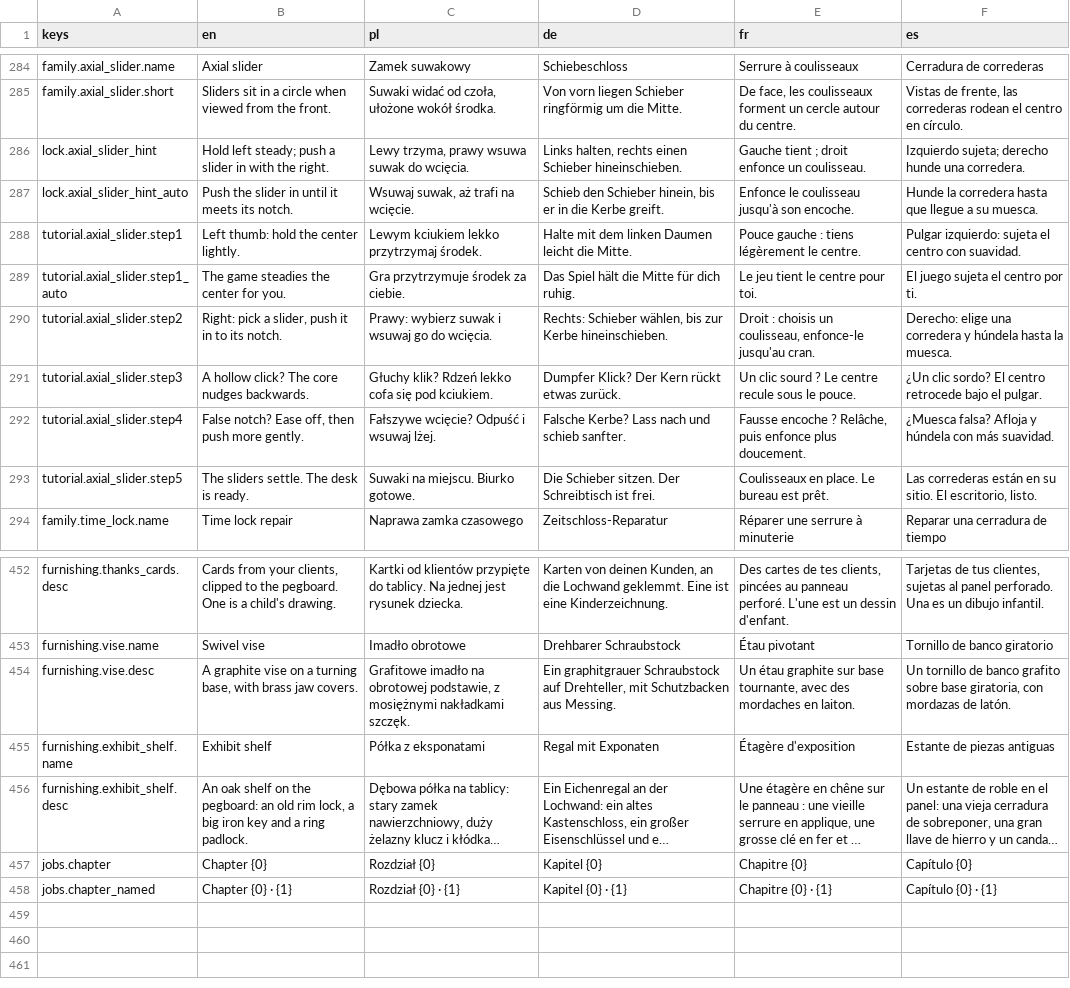
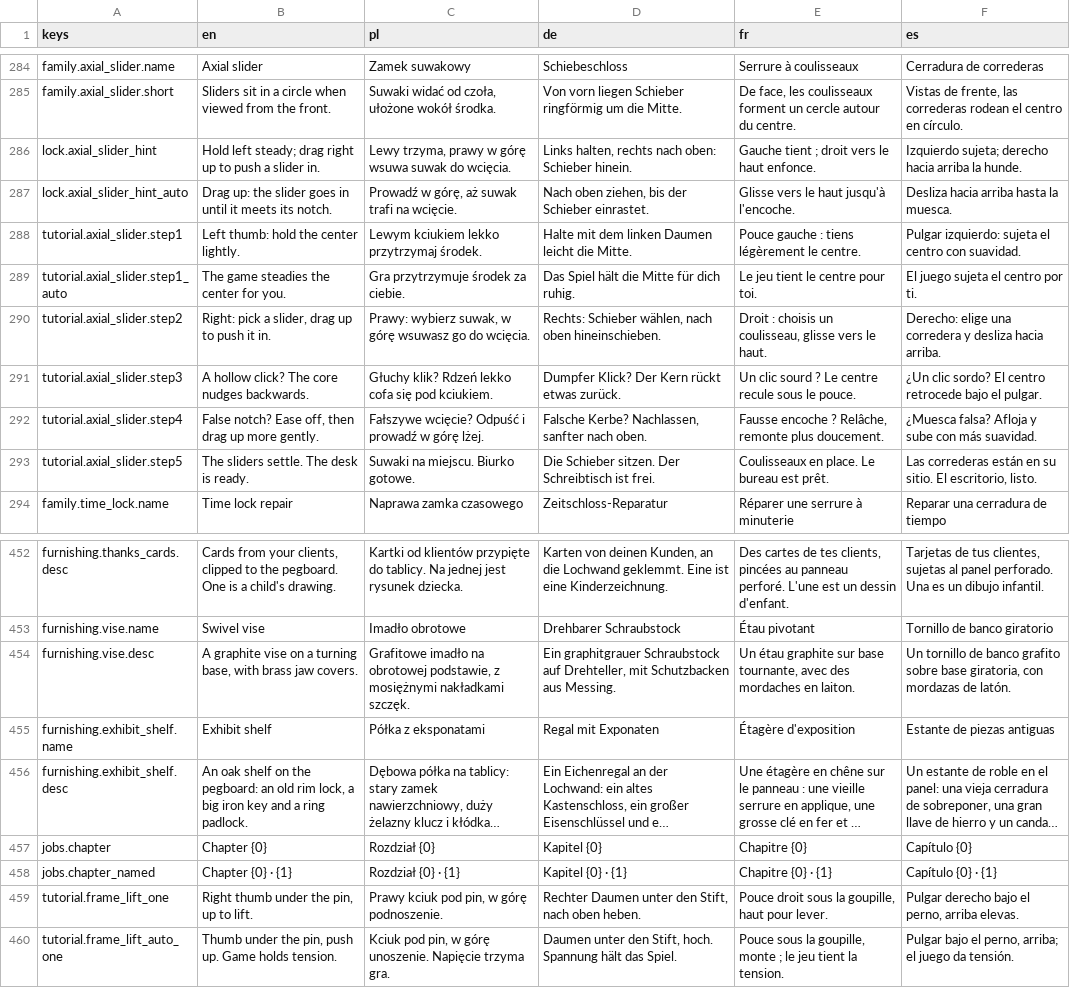
Before and after one commit to woogitsugames/lockwright, a CSV file: game/i18n/strings.csv, drawn as a sheet; only a part is shown, gaps mark what is left out; long unchanged cells end in ….

```diff
--- a/game/i18n/strings.csv
+++ b/game/i18n/strings.csv
@@ -285,9 +285,9 @@ family.axial_slider.name,Axial slider,Zamek suwakowy,Schiebeschloss,Serrure à c
 family.axial_slider.short,Sliders sit in a circle when viewed from the front.,"Suwaki widać od czoła, ułożone wokół środka.",Von vorn liegen Schieber ringförmig um die Mitte.,"De face, les coulisseaux forment un cercle autour du centre.","Vistas de frente, las correderas rodean el centro en círculo."
-lock.axial_slider_hint,Hold left steady; push a slider in with the right.,"Lewy trzyma, prawy wsuwa suwak do wcięcia.","Links halten, rechts einen Schieber hineinschieben.",Gauche tient ; droit enfonce un coulisseau.,Izquierdo sujeta; derecho hunde una corredera.
-lock.axial_slider_hint_auto,Push the slider in until it meets its notch.,"Wsuwaj suwak, aż trafi na wcięcie.","Schieb den Schieber hinein, bis er in die Kerbe greift.",Enfonce le coulisseau jusqu'à son encoche.,Hunde la corredera hasta que llegue a su muesca.
+lock.axial_slider_hint,Hold left steady; drag right up to push a slider in.,"Lewy trzyma, prawy w górę wsuwa suwak do wcięcia.","Links halten, rechts nach oben: Schieber hinein.",Gauche tient ; droit vers le haut enfonce.,Izquierdo sujeta; derecho hacia arriba la hunde.
+lock.axial_slider_hint_auto,Drag up: the slider goes in until it meets its notch.,"Prowadź w górę, aż suwak trafi na wcięcie.","Nach oben ziehen, bis der Schieber einrastet.",Glisse vers le haut jusqu'à l'encoche.,Desliza hacia arriba hasta la muesca.
 tutorial.axial_slider.step1,Left thumb: hold the center lightly.,Lewym kciukiem lekko przytrzymaj środek.,Halte mit dem linken Daumen leicht die Mitte.,Pouce gauche : tiens légèrement le centre.,Pulgar izquierdo: sujeta el centro con suavidad.
 tutorial.axial_slider.step1_auto,The game steadies the center for you.,Gra przytrzymuje środek za ciebie.,Das Spiel hält die Mitte für dich ruhig.,Le jeu tient le centre pour toi.,El juego sujeta el centro por ti.
-tutorial.axial_slider.step2,"Right: pick a slider, push it in to its notch.",Prawy: wybierz suwak i wsuwaj go do wcięcia.,"Rechts: Schieber wählen, bis zur Kerbe hineinschieben.","Droit : choisis un coulisseau, enfonce-le jusqu'au cran.",Derecho: elige una corredera y húndela hasta la muesca.
+tutorial.axial_slider.step2,"Right: pick a slider, drag up to push it in.","Prawy: wybierz suwak, w górę wsuwasz go do wcięcia.","Rechts: Schieber wählen, nach oben hineinschieben.","Droit : choisis un coulisseau, glisse vers le haut.",Derecho: elige una corredera y desliza hacia arriba.
 tutorial.axial_slider.step3,A hollow click? The core nudges backwards.,Głuchy klik? Rdzeń lekko cofa się pod kciukiem.,Dumpfer Klick? Der Kern rückt etwas zurück.,Un clic sourd ? Le centre recule sous le pouce.,¿Un clic sordo? El centro retrocede bajo el pulgar.
-tutorial.axial_slider.step4,"False notch? Ease off, then push more gently.",Fałszywe wcięcie? Odpuść i wsuwaj lżej.,Falsche Kerbe? Lass nach und schieb sanfter.,"Fausse encoche ? Relâche, puis enfonce plus doucement.",¿Muesca falsa? Afloja y húndela con más suavidad.
+tutorial.axial_slider.step4,"False notch? Ease off, then drag up more gently.",Fałszywe wcięcie? Odpuść i prowadź w górę lżej.,"Falsche Kerbe? Nachlassen, sanfter nach oben.","Fausse encoche ? Relâche, remonte plus doucement.",¿Muesca falsa? Afloja y sube con más suavidad.
 tutorial.axial_slider.step5,The sliders settle. The desk is ready.,Suwaki na miejscu. Biurko gotowe.,Die Schieber sitzen. Der Schreibtisch ist frei.,Coulisseaux en place. Le bureau est prêt.,"Las correderas están en su sitio. El escritorio, listo."
@@ -458 +458,3 @@ jobs.chapter,Chapter {0},Rozdział {0},Kapitel {0},Chapitre {0},Capítulo {0}
 jobs.chapter_named,Chapter {0} · {1},Rozdział {0} · {1},Kapitel {0} · {1},Chapitre {0} · {1},Capítulo {0} · {1}
+tutorial.frame_lift_one,"Right thumb under the pin, up to lift.","Prawy kciuk pod pin, w górę podnoszenie.","Rechter Daumen unter den Stift, nach oben heben.","Pouce droit sous la goupille, haut pour lever.","Pulgar derecho bajo el perno, arriba elevas."
+tutorial.frame_lift_auto_one,"Thumb under the pin, push up. Game holds tension.","Kciuk pod pin, w górę unoszenie. Napięcie trzyma gra.","Daumen unter den Stift, hoch. Spannung hält das Spiel.","Pouce sous la goupille, monte ; le jeu tient la tension.","Pulgar bajo el perno, arriba; el juego da tensión."
```
Also changed, not shown: 6 other files.
